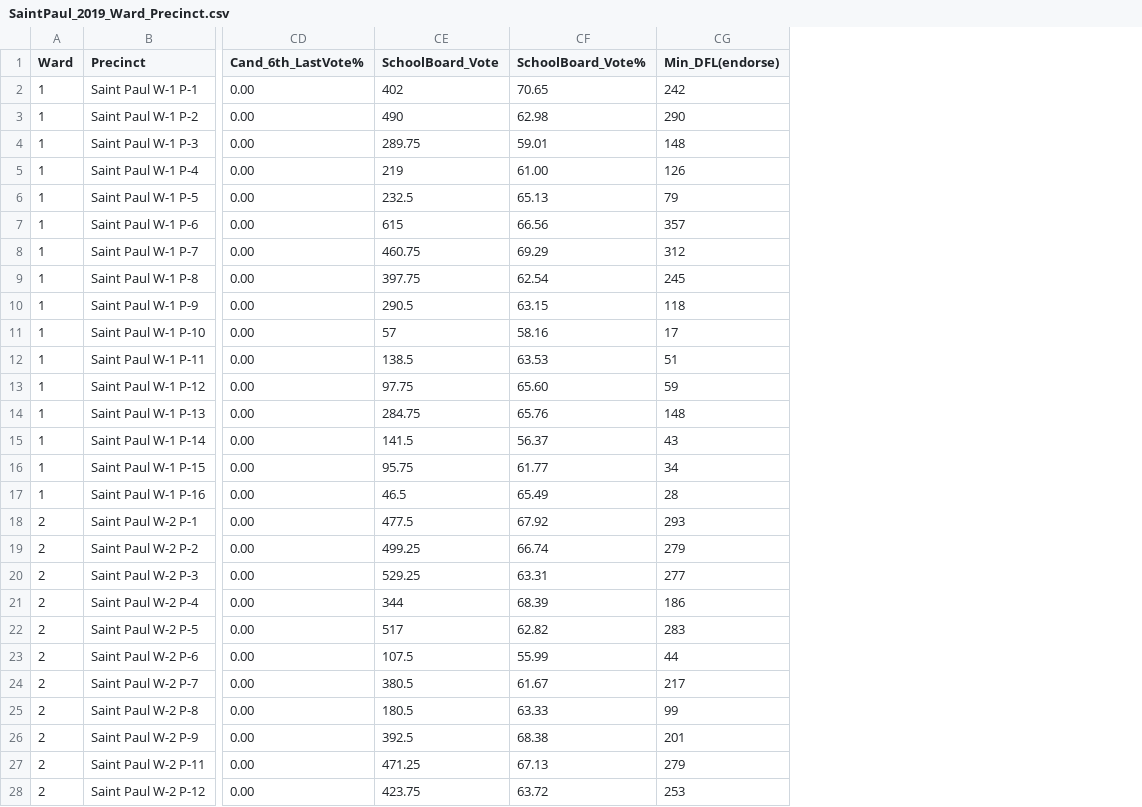
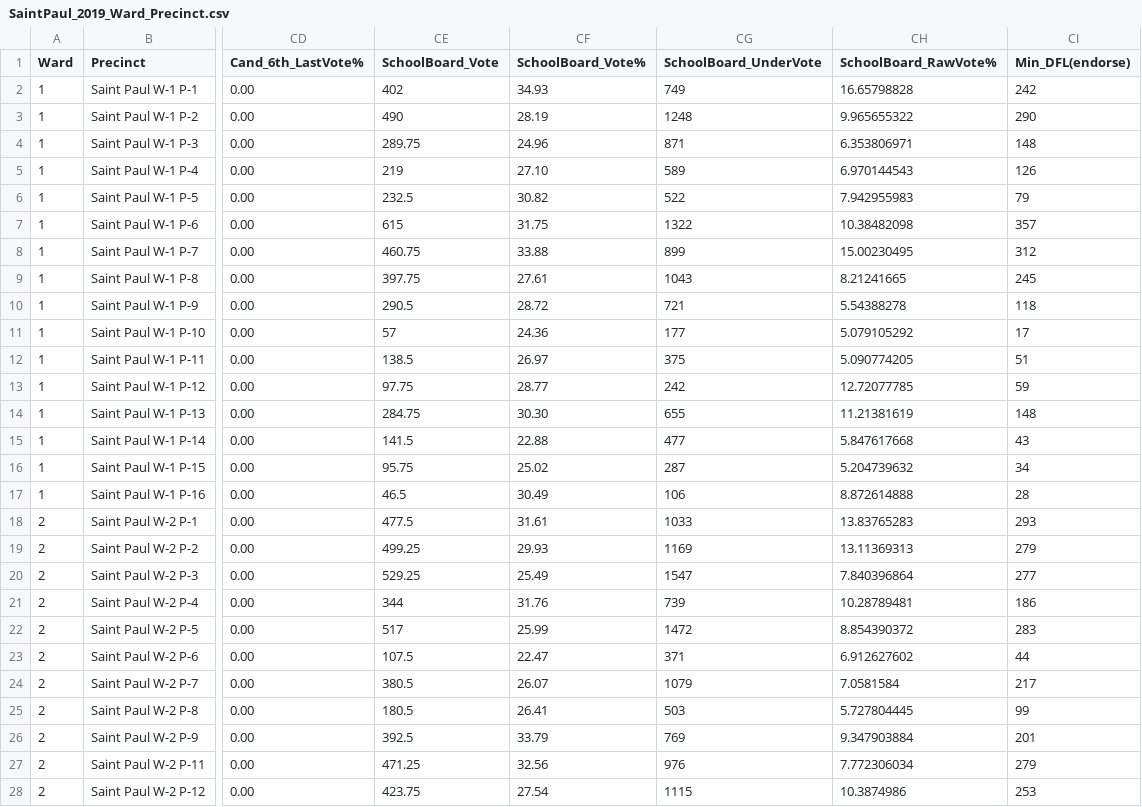
Before and after one commit to sustainabu/OpenData_Saint_Paul, a CSV file: _Saint Paul City Council Election Analysis/Data/SaintPaul_2019_Ward_Precinct.csv, drawn as a sheet; only a part is shown, gaps mark what is left out; the diff covers the shown part only; the diff names each change by its address in the sheet, - before the commit and + after, or states it on an @@ line.

```diff
--- a/_Saint Paul City Council Election Analysis/Data/SaintPaul_2019_Ward_Precinct.csv
+++ b/_Saint Paul City Council Election Analysis/Data/SaintPaul_2019_Ward_Precinct.csv
+column CG (SchoolBoard_UnderVote), rows 2-28: 749 | 1248 | 871 | 589 | 522 | 1322 | 899 | 1043 | 721 | 177 | 375 | 242 | 655 | 477 | 287 | 106 | 1033 | 1169 | 1547 | 739 | 1472 | 371 | 1079 | 503 | 769 | 976 | 1115
+column CH (SchoolBoard_RawVote%), rows 2-28: 16.65798828 | 9.965655322 | 6.353806971 | 6.970144543 | 7.942955983 | 10.38482098 | 15.00230495 | 8.21241665 | 5.54388278 | 5.079105292 | 5.090774205 | 12.72077785 | 11.21381619 | 5.847617668 | 5.204739632 | 8.872614888 | 13.83765283 | 13.11369313 | 7.840396864 | 10.28789481 | 8.854390372 | 6.912627602 | 7.0581584 | 5.727804445 | 9.347903884 | 7.772306034 | 10.3874986
-CF2 (SchoolBoard_Vote%): 70.65
+CF2 (SchoolBoard_Vote%): 34.93
-CF3 (SchoolBoard_Vote%): 62.98
+CF3 (SchoolBoard_Vote%): 28.19
-CF4 (SchoolBoard_Vote%): 59.01
+CF4 (SchoolBoard_Vote%): 24.96
-CF5 (SchoolBoard_Vote%): 61.00
+CF5 (SchoolBoard_Vote%): 27.10
-CF6 (SchoolBoard_Vote%): 65.13
+CF6 (SchoolBoard_Vote%): 30.82
-CF7 (SchoolBoard_Vote%): 66.56
+CF7 (SchoolBoard_Vote%): 31.75
-CF8 (SchoolBoard_Vote%): 69.29
+CF8 (SchoolBoard_Vote%): 33.88
-CF9 (SchoolBoard_Vote%): 62.54
+CF9 (SchoolBoard_Vote%): 27.61
-CF10 (SchoolBoard_Vote%): 63.15
+CF10 (SchoolBoard_Vote%): 28.72
-CF11 (SchoolBoard_Vote%): 58.16
+CF11 (SchoolBoard_Vote%): 24.36
-CF12 (SchoolBoard_Vote%): 63.53
+CF12 (SchoolBoard_Vote%): 26.97
-CF13 (SchoolBoard_Vote%): 65.60
+CF13 (SchoolBoard_Vote%): 28.77
-CF14 (SchoolBoard_Vote%): 65.76
+CF14 (SchoolBoard_Vote%): 30.30
-CF15 (SchoolBoard_Vote%): 56.37
+CF15 (SchoolBoard_Vote%): 22.88
-CF16 (SchoolBoard_Vote%): 61.77
+CF16 (SchoolBoard_Vote%): 25.02
-CF17 (SchoolBoard_Vote%): 65.49
+CF17 (SchoolBoard_Vote%): 30.49
-CF18 (SchoolBoard_Vote%): 67.92
+CF18 (SchoolBoard_Vote%): 31.61
-CF19 (SchoolBoard_Vote%): 66.74
+CF19 (SchoolBoard_Vote%): 29.93
-CF20 (SchoolBoard_Vote%): 63.31
+CF20 (SchoolBoard_Vote%): 25.49
-CF21 (SchoolBoard_Vote%): 68.39
+CF21 (SchoolBoard_Vote%): 31.76
-CF22 (SchoolBoard_Vote%): 62.82
+CF22 (SchoolBoard_Vote%): 25.99
-CF23 (SchoolBoard_Vote%): 55.99
+CF23 (SchoolBoard_Vote%): 22.47
-CF24 (SchoolBoard_Vote%): 61.67
+CF24 (SchoolBoard_Vote%): 26.07
-CF25 (SchoolBoard_Vote%): 63.33
+CF25 (SchoolBoard_Vote%): 26.41
-CF26 (SchoolBoard_Vote%): 68.38
+CF26 (SchoolBoard_Vote%): 33.79
-CF27 (SchoolBoard_Vote%): 67.13
+CF27 (SchoolBoard_Vote%): 32.56
-CF28 (SchoolBoard_Vote%): 63.72
+CF28 (SchoolBoard_Vote%): 27.54
```
Also changed, not shown: 67 edited cells elsewhere in this file, 9 other files.
